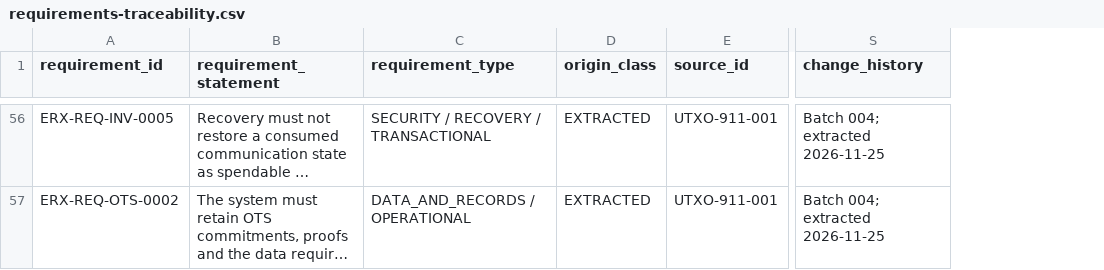
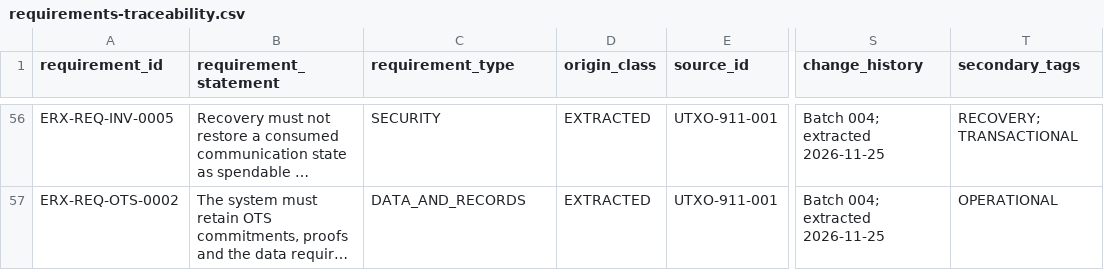
Before and after one commit to byLAEV/ERX-911-System-byLAEV, a CSV file: registers/requirements-traceability.csv, drawn as a sheet; only a part is shown, gaps mark what is left out; long unchanged cells end in …; the diff covers the shown part only; the diff names each change by its address in the sheet, - before the commit and + after, or states it on an @@ line.

Commit message:
register(wp-0.7): normalize one primary type and preserve secondary tags

```diff
--- a/registers/requirements-traceability.csv
+++ b/registers/requirements-traceability.csv
+column T (secondary_tags), rows 56-57: RECOVERY; TRANSACTIONAL | OPERATIONAL
-C56 (requirement_type): SECURITY / RECOVERY / TRANSACTIONAL
+C56 (requirement_type): SECURITY
-C57 (requirement_type): DATA_AND_RECORDS / OPERATIONAL
+C57 (requirement_type): DATA_AND_RECORDS
```
Also changed, not shown: 53 edited cells elsewhere in this file.
